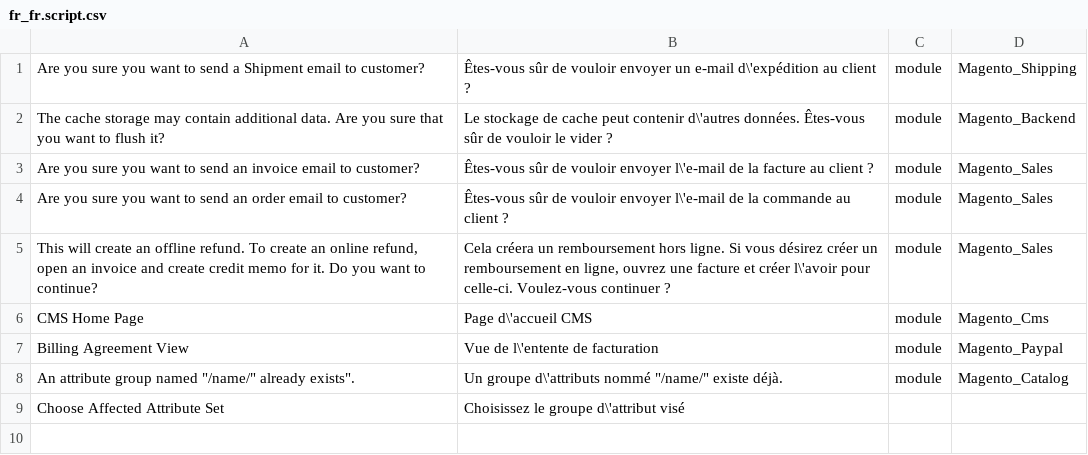
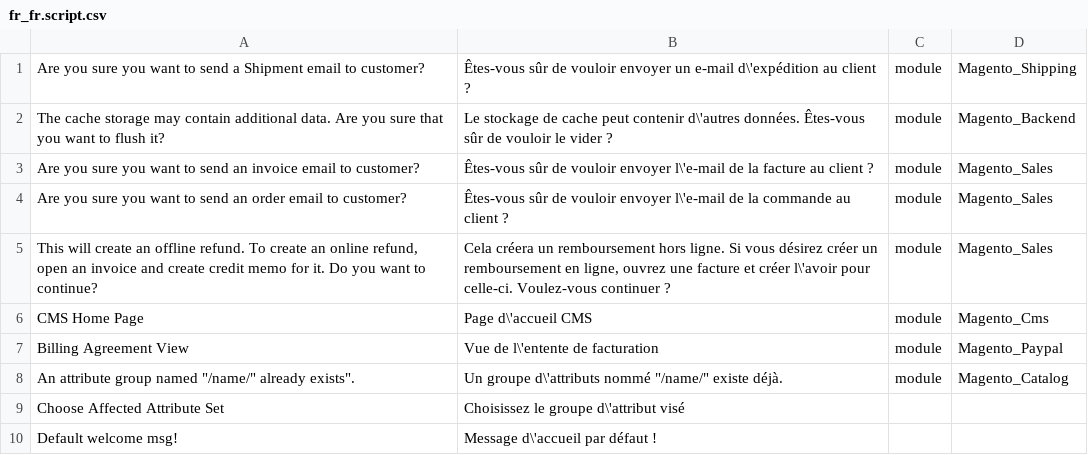
Before and after one commit to lalbert/magento2-fr_fr, a CSV file: fr_fr.script.csv, drawn as a sheet.

Commit message:
Unsort translation and fix escaping

```diff
--- a/fr_fr.script.csv
+++ b/fr_fr.script.csv
@@ -9 +9,2 @@ Billing Agreement View,Vue de l\'entente de facturation,module,Magento_Paypal
 "Choose Affected Attribute Set","Choisissez le groupe d\'attribut visé",
+"Default welcome msg!","Message d\'accueil par défaut !",
```
Also changed, not shown: 1 other file.
